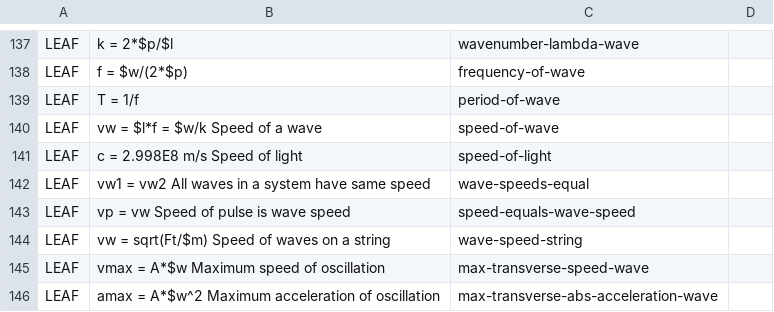
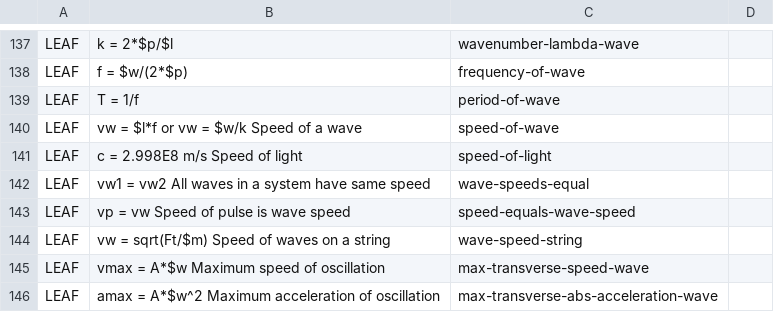
Before and after one commit to bvds/andes, a TSV file: KB/principles.tsv, drawn as a sheet; only a part is shown, gaps mark what is left out; the diff names each change by its address in the sheet, - before the commit and + after, or states it on an @@ line.

Commit message:
fix wave speed equation

```diff
--- a/KB/principles.tsv
+++ b/KB/principles.tsv
-B140: vw = $l*f = $w/k Speed of a wave
+B140: vw = $l*f or vw = $w/k Speed of a wave
```
Also changed, not shown: 1 other file.
